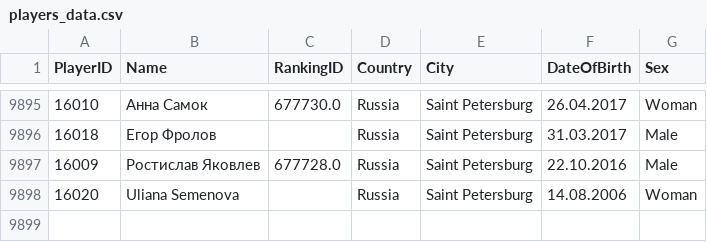
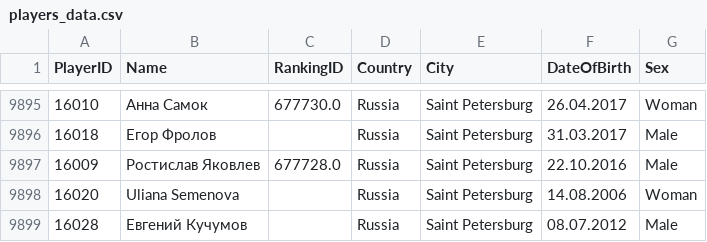
Before and after one commit to amundfylling/Scorpion-Scraper-2.0, a CSV file: data/players_data.csv, drawn as a sheet; only a part is shown, gaps mark what is left out.

```diff
--- a/data/players_data.csv
+++ b/data/players_data.csv
@@ -9898 +9898,2 @@
 16020,Uliana Semenova,,Russia,Saint Petersburg,14.08.2006,Woman
+16028,Евгений Кучумов,,Russia,Saint Petersburg,08.07.2012,Male
```
Also changed, not shown: data/tournament_data.csv, 1 other file.
